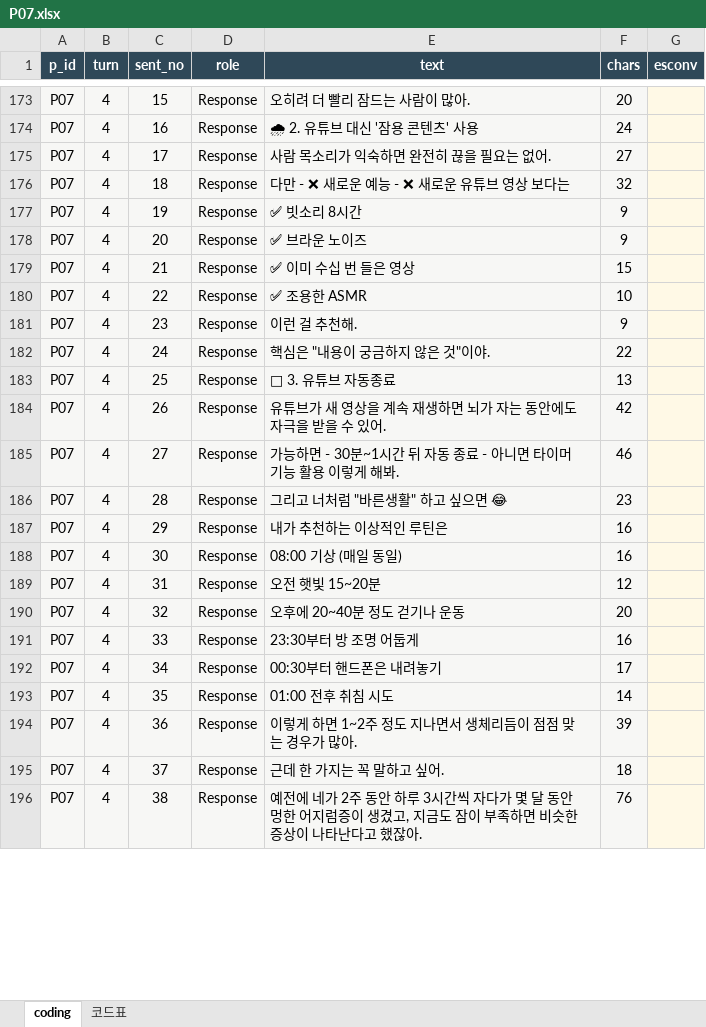
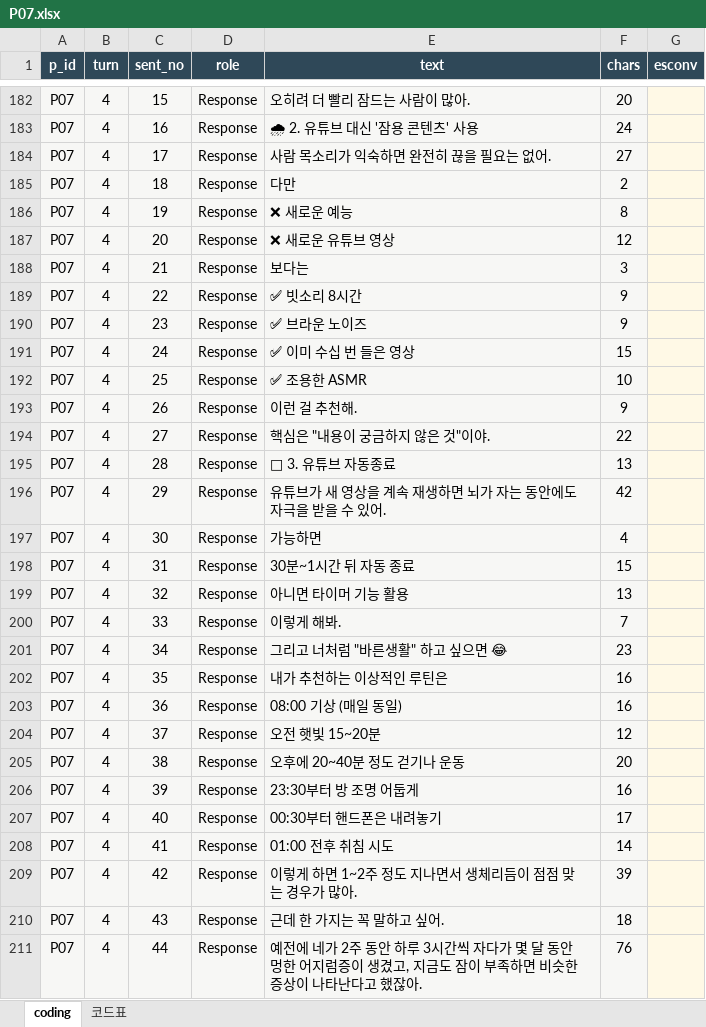
Before and after one commit to seniiya/text_research, an Excel workbook: data/coding/P07.xlsx, sheet coding, drawn as a sheet; only a part is shown, gaps mark what is left out; values as stored, in another font and other column widths than the file's, no borders; addresses are those after the commit; the diff covers the shown part only; the diff names each change by its address in the sheet, - before the commit and + after, or states it on an @@ line.

```diff
--- a/data/coding/P07.xlsx (sheet coding)
+++ b/data/coding/P07.xlsx (sheet coding)
-E185 (text): 다만 - ❌ 새로운 예능 - ❌ 새로운 유튜브 영상 보다는
+E185 (text): 다만
-F185 (chars): 32
+F185 (chars): 2
+row 186: P07 | 4 | 19 | Response | ❌ 새로운 예능 | 8
+row 187: P07 | 4 | 20 | Response | ❌ 새로운 유튜브 영상 | 12
+row 188: P07 | 4 | 21 | Response | 보다는 | 3
-C189 (sent_no): 19
+C189 (sent_no): 22
-C190 (sent_no): 20
+C190 (sent_no): 23
-C191 (sent_no): 21
+C191 (sent_no): 24
-C192 (sent_no): 22
+C192 (sent_no): 25
-C193 (sent_no): 23
+C193 (sent_no): 26
-C194 (sent_no): 24
+C194 (sent_no): 27
-C195 (sent_no): 25
+C195 (sent_no): 28
-C196 (sent_no): 26
+C196 (sent_no): 29
+row 197: P07 | 4 | 30 | Response | 가능하면 | 4
-C198 (sent_no): 27
+C198 (sent_no): 31
-E198 (text): 가능하면 - 30분~1시간 뒤 자동 종료 - 아니면 타이머 기능 활용 이렇게 해봐.
+E198 (text): 30분~1시간 뒤 자동 종료
-F198 (chars): 46
+F198 (chars): 15
+row 199: P07 | 4 | 32 | Response | 아니면 타이머 기능 활용 | 13
+row 200: P07 | 4 | 33 | Response | 이렇게 해봐. | 7
-C201 (sent_no): 28
+C201 (sent_no): 34
-C202 (sent_no): 29
+C202 (sent_no): 35
-C203 (sent_no): 30
+C203 (sent_no): 36
-C204 (sent_no): 31
+C204 (sent_no): 37
-C205 (sent_no): 32
+C205 (sent_no): 38
-C206 (sent_no): 33
+C206 (sent_no): 39
-C207 (sent_no): 34
+C207 (sent_no): 40
-C208 (sent_no): 35
+C208 (sent_no): 41
-C209 (sent_no): 36
+C209 (sent_no): 42
-C210 (sent_no): 37
+C210 (sent_no): 43
-C211 (sent_no): 38
+C211 (sent_no): 44
```
Also changed, not shown: 10 added rows and 73 edited cells elsewhere in this sheet, data/coding/P01.xlsx, data/coding/P02.xlsx, 11 other files.
